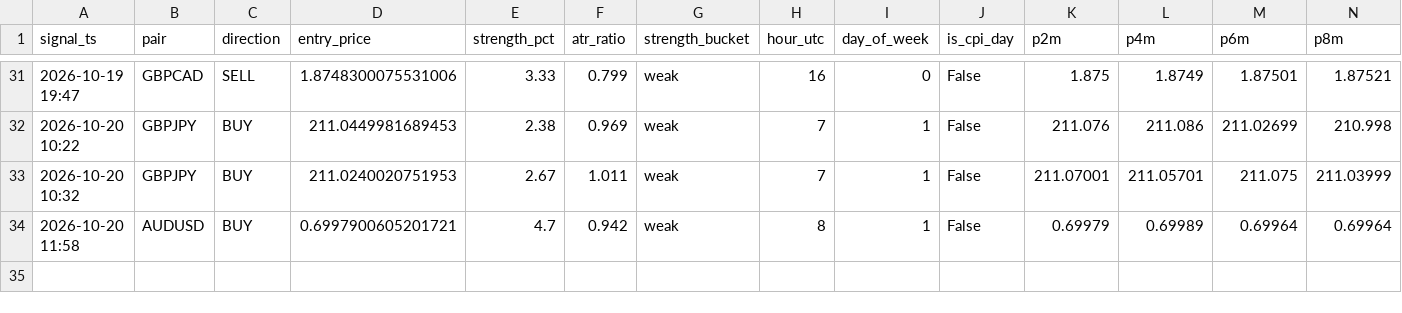
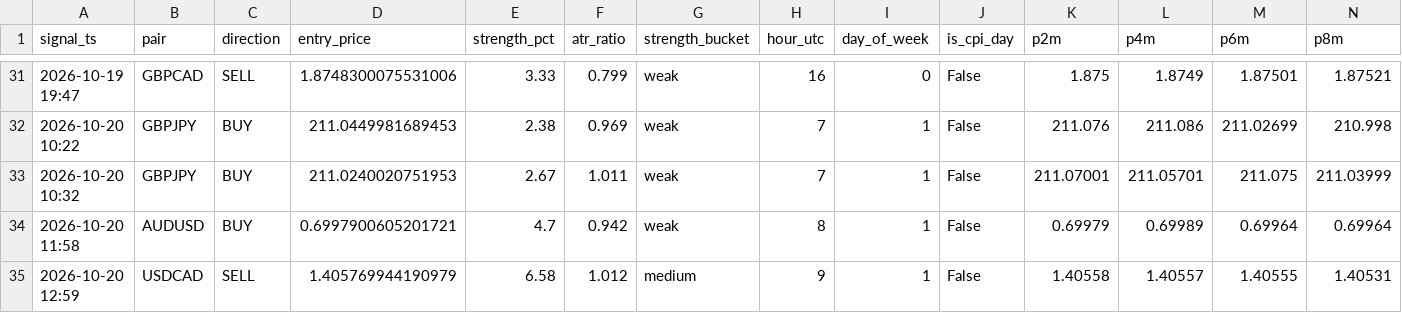
Before and after one commit to torium-art/forex-signal-bot, a CSV file: trajectory_journal.csv, drawn as a sheet; only a part is shown, gaps mark what is left out; rows hold the shown columns only; the diff names each change by its address in the sheet, - before the commit and + after, or states it on an @@ line.

```diff
--- a/trajectory_journal.csv
+++ b/trajectory_journal.csv
+row 35: 2026-10-20 12:59 | USDCAD | SELL | 1.405769944190979 | 6.58 | 1.012 | medium | 9 | 1 | False | 1.40558 | 1.40557 | 1.40555 | 1.40531
```
Also changed, not shown: outcomes_journal.csv, signals_journal.csv, 1 other file.
